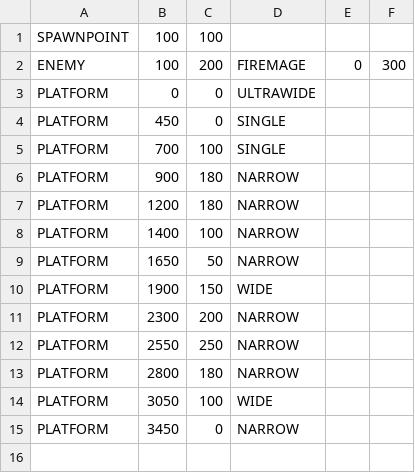
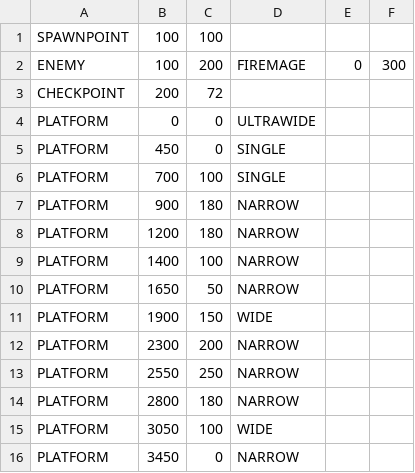
Before and after one commit to Ruairia/NEA, a CSV file: assets/level1Platforms.csv, drawn as a sheet.

```diff
--- a/assets/level1Platforms.csv
+++ b/assets/level1Platforms.csv
@@ -2,2 +2,3 @@ SPAWNPOINT,100,100
 ENEMY,100,200,FIREMAGE,0,300
+CHECKPOINT,200,72
 PLATFORM,0,0,ULTRAWIDE
```
Also changed, not shown: assets/level2Platforms.csv, 7 other files.
